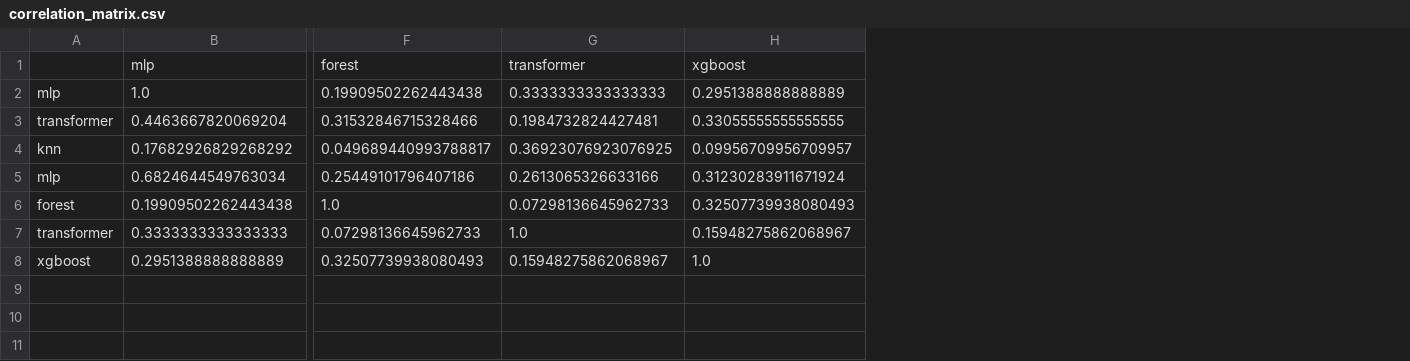
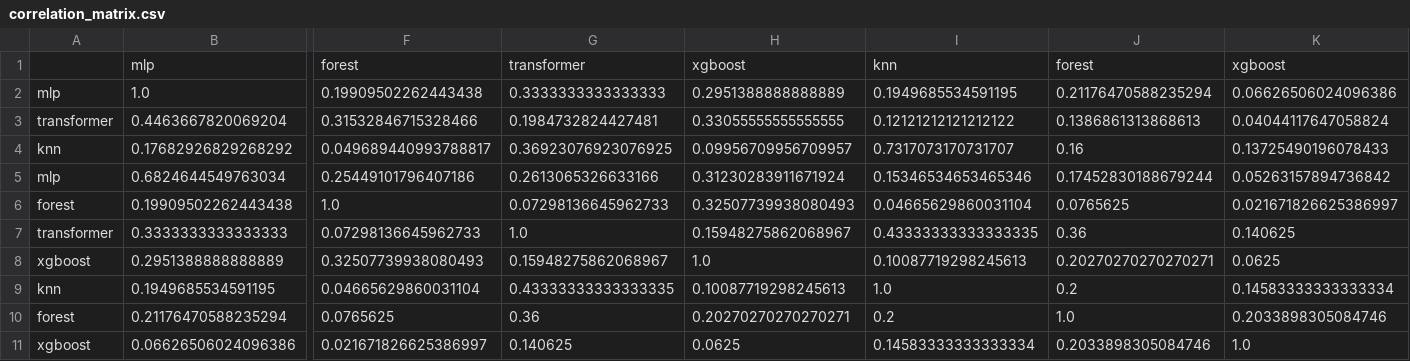
Before and after one commit to Cleonardino/data_projection_project, a CSV file: results_analysis/physical/correlation/correlation_matrix.csv, drawn as a sheet; only a part is shown, gaps mark what is left out; rows hold the shown columns only; the diff names each change by its address in the sheet, - before the commit and + after, or states it on an @@ line.

```diff
--- a/results_analysis/physical/correlation/correlation_matrix.csv
+++ b/results_analysis/physical/correlation/correlation_matrix.csv
+column I, rows 1-8: knn | 0.1949685534591195 | 0.12121212121212122 | 0.7317073170731707 | 0.15346534653465346 | 0.04665629860031104 | 0.43333333333333335 | 0.10087719298245613
+column J, rows 1-8: forest | 0.21176470588235294 | 0.1386861313868613 | 0.16 | 0.17452830188679244 | 0.0765625 | 0.36 | 0.20270270270270271
+column K, rows 1-8: xgboost | 0.06626506024096386 | 0.04044117647058824 | 0.13725490196078433 | 0.05263157894736842 | 0.021671826625386997 | 0.140625 | 0.0625
+row 9: knn | 0.1949685534591195 | 0.04665629860031104 | 0.43333333333333335 | 0.10087719298245613 | 1.0 | 0.2 | 0.14583333333333334
+row 10: forest | 0.21176470588235294 | 0.0765625 | 0.36 | 0.20270270270270271 | 0.2 | 1.0 | 0.2033898305084746
+row 11: xgboost | 0.06626506024096386 | 0.021671826625386997 | 0.140625 | 0.0625 | 0.14583333333333334 | 0.2033898305084746 | 1.0
```
Also changed, not shown: results_analysis/network/correlation/correlation_matrix.csv, results_analysis/network/hard_samples.csv, 30 other files.
